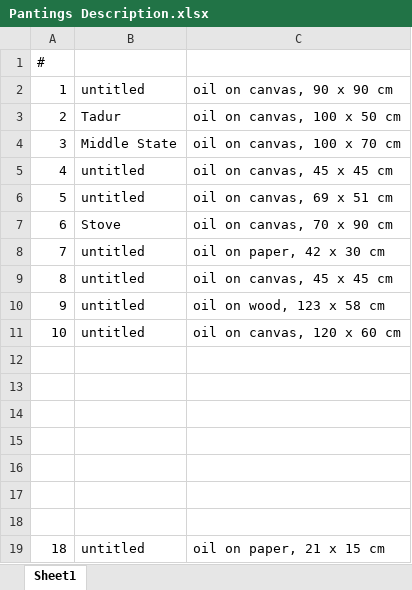
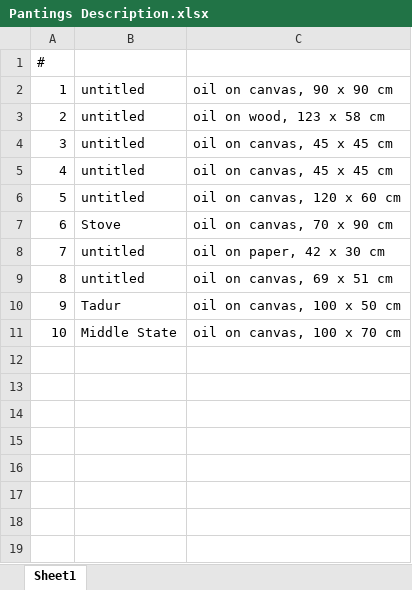
Before and after one commit to alanderri1/jadandari-portfolio, an Excel workbook: src/assets/paintings/Pantings Description.xlsx, sheet Sheet1, drawn as a sheet; values as stored, in another font and other column widths than the file's, no borders; charts and pictures not drawn; the diff names each change by its address in the sheet, - before the commit and + after, or states it on an @@ line.

```diff
--- a/src/assets/paintings/Pantings Description.xlsx (sheet Sheet1)
+++ b/src/assets/paintings/Pantings Description.xlsx (sheet Sheet1)
-B3: Tadur
+B3: untitled
-C3: oil on canvas, 100 x 50 cm
+C3: oil on wood, 123 x 58 cm
-B4: Middle State
+B4: untitled
-C4: oil on canvas, 100 x 70 cm
+C4: oil on canvas, 45 x 45 cm
-C6: oil on canvas, 69 x 51 cm
+C6: oil on canvas, 120 x 60 cm
-C9: oil on canvas, 45 x 45 cm
+C9: oil on canvas, 69 x 51 cm
-B10: untitled
+B10: Tadur
-C10: oil on wood, 123 x 58 cm
+C10: oil on canvas, 100 x 50 cm
-B11: untitled
+B11: Middle State
-C11: oil on canvas, 120 x 60 cm
+C11: oil on canvas, 100 x 70 cm
-row 12: (empty)
-row 13: (empty)
-row 14: (empty)
-row 15: (empty)
-row 16: (empty)
-row 17: (empty)
-row 18: (empty)
-row 19: 18 | untitled | oil on paper, 21 x 15 cm
```
Also changed, not shown: charts or pictures, 12 other files.
